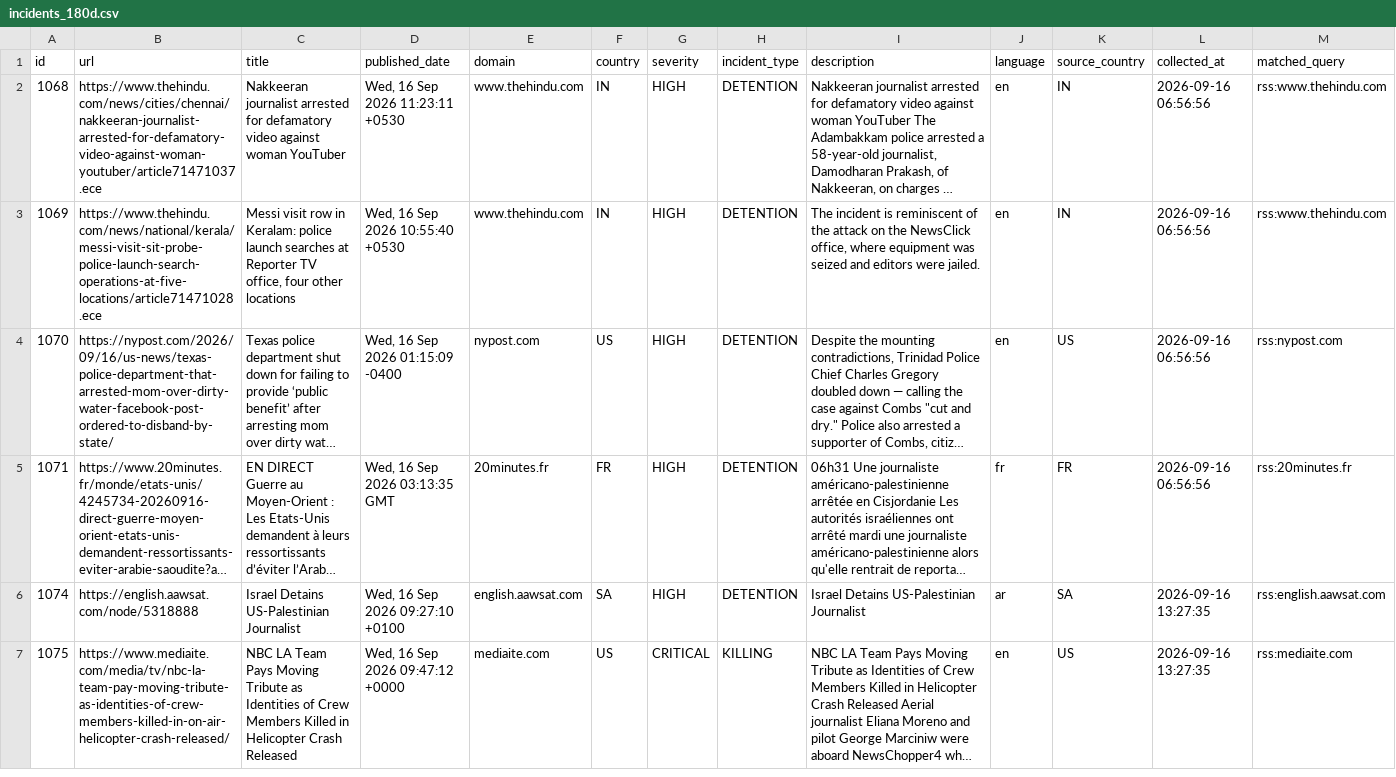
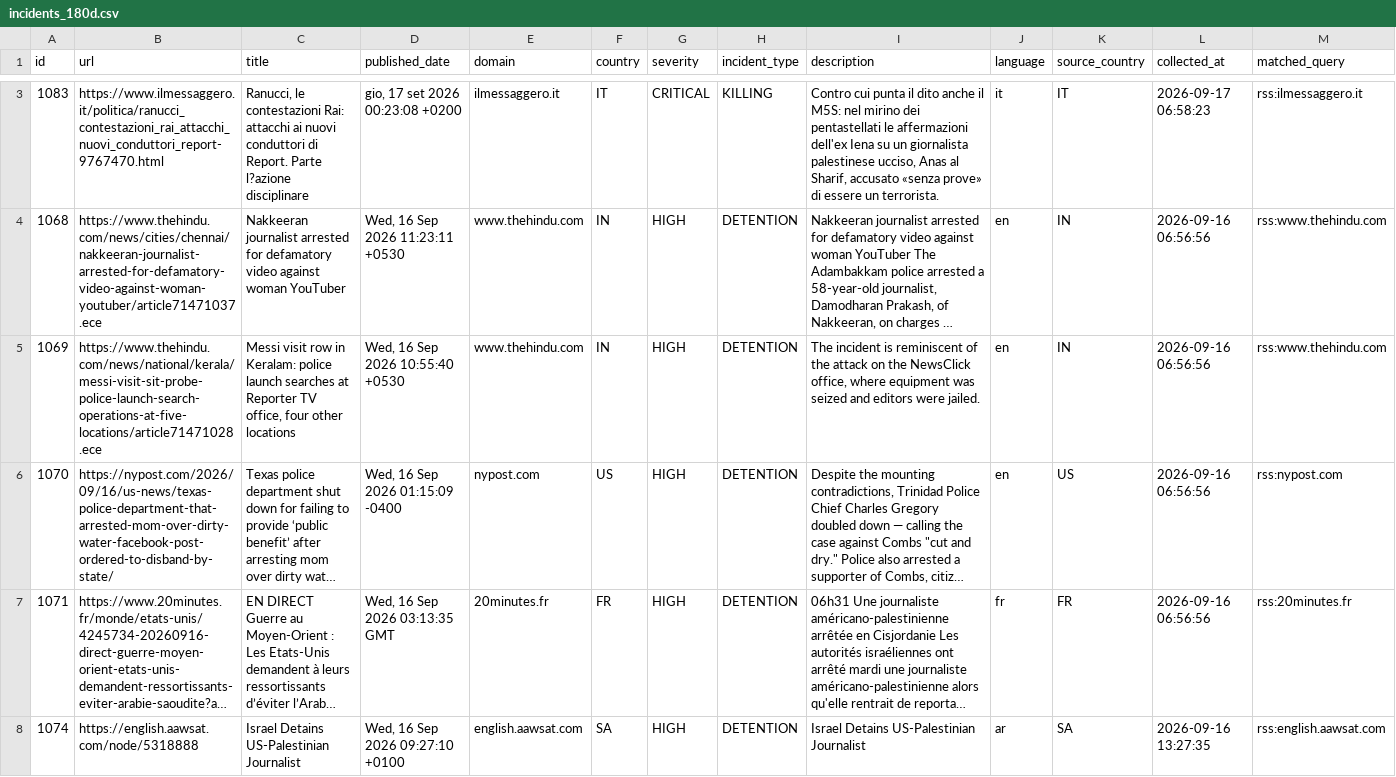
Before and after one commit to nunocalaim/journalist-safety-monitor-ccnews, a CSV file: data/exports/incidents_180d.csv, drawn as a sheet; only a part is shown, gaps mark what is left out; the shorter side is filled out with more unchanged rows; long unchanged cells end in …; rows hold the shown columns only; the diff covers the shown part only; the diff names each change by its address in the sheet, - before the commit and + after, or states it on an @@ line.

```diff
--- a/data/exports/incidents_180d.csv
+++ b/data/exports/incidents_180d.csv
+row 3: 1083 | https://www.ilmessaggero.it/politica/ranucci_contestazioni_rai_attacchi_nuovi_conduttori_report-9767470.html | Ranucci, le contestazioni Rai: attacchi ai nuovi conduttori di Report. Parte l?azione disciplinare | gio, 17 set 2026 00:23:08 +0200 | ilmessaggero.it | IT | CRITICAL | KILLING | Contro cui punta il dito anche il M5S: nel mirino dei pentastellati le affermazioni dell'ex Iena su un giornalista palestinese ucciso, Anas al Sharif, accusato «senza prove» di essere un terrorista. | it | IT | 2026-09-17 06:58:23 | rss:ilmessaggero.it
```
Also changed, not shown: 1 added row elsewhere in this file, data/exports/incidents_30d.csv, data/exports/incidents_full.csv, 5 other files.
